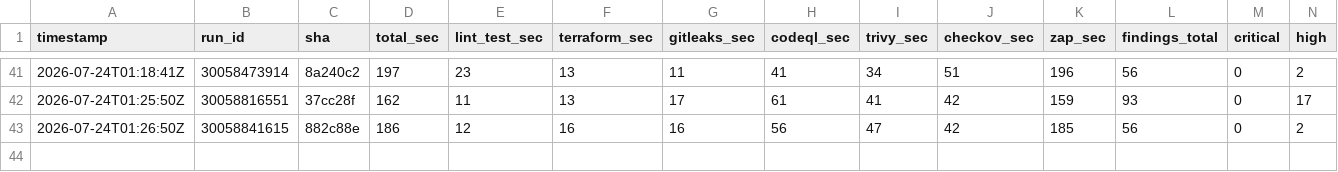
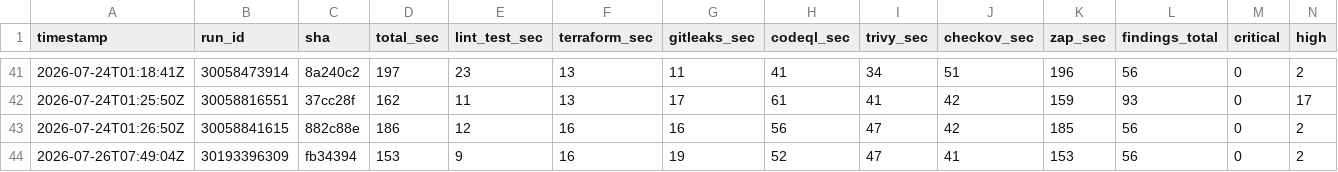
Before and after one commit to BohdanPanasenko/devsecops-pipeline-demo, a CSV file: metrics.csv, drawn as a sheet; only a part is shown, gaps mark what is left out; rows hold the shown columns only; the diff names each change by its address in the sheet, - before the commit and + after, or states it on an @@ line.

```diff
--- a/metrics.csv
+++ b/metrics.csv
+row 44: 2026-07-26T07:49:04Z | 30193396309 | fb34394 | 153 | 9 | 16 | 19 | 52 | 47 | 41 | 153 | 56 | 0 | 2
```
